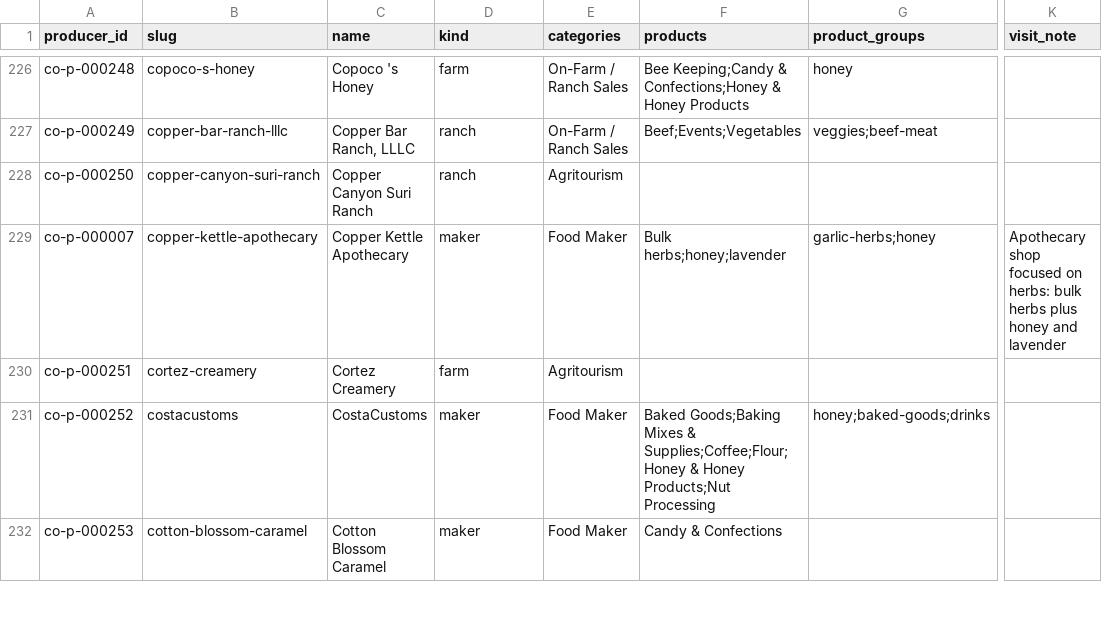
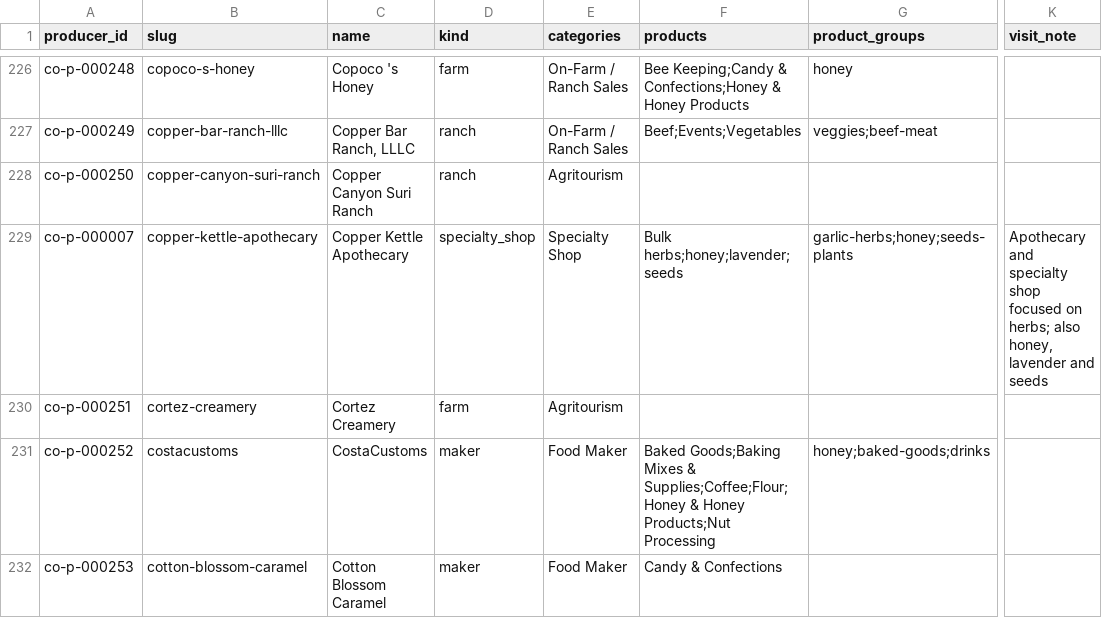
Before and after one commit to open-food-web/colorado-open-food-web, a CSV file: data/colorado/producers.csv, drawn as a sheet; only a part is shown, gaps mark what is left out; the diff names each change by its address in the sheet, - before the commit and + after, or states it on an @@ line.

```diff
--- a/data/colorado/producers.csv
+++ b/data/colorado/producers.csv
-D229 (kind): maker
+D229 (kind): specialty_shop
-E229 (categories): Food Maker
+E229 (categories): Specialty Shop
-F229 (products): Bulk herbs;honey;lavender
+F229 (products): Bulk herbs;honey;lavender;seeds
-G229 (product_groups): garlic-herbs;honey
+G229 (product_groups): garlic-herbs;honey;seeds-plants
-K229 (visit_note): Apothecary shop focused on herbs: bulk herbs plus honey and lavender
+K229 (visit_note): Apothecary and specialty shop focused on herbs; also honey, lavender and seeds
```
Also changed, not shown: inputs/overrides.csv, inputs/producer_kinds.csv, 7 other files.
